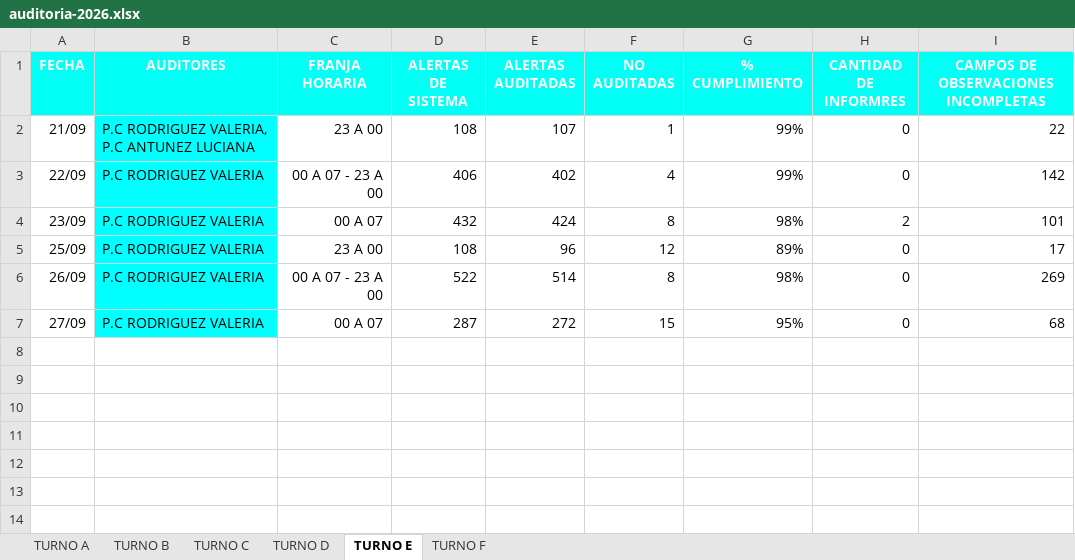
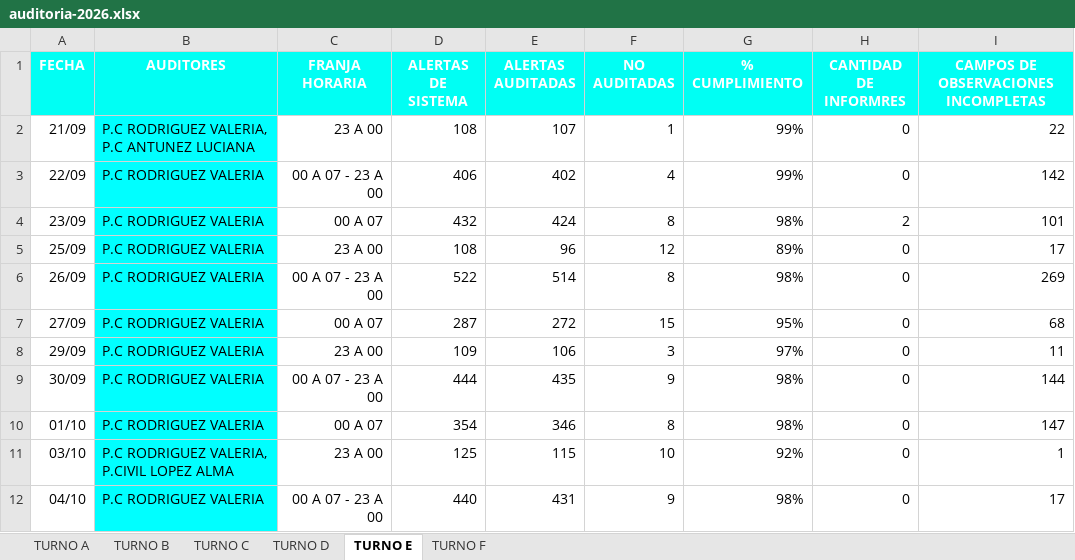
Before and after one commit to ignaciomagoia/auditoria-moviles, an Excel workbook: public/auditoria-2026.xlsx, sheet TURNO E, drawn as a sheet; values as stored, in another font and other column widths than the file's, no borders; charts and pictures and conditional formats and table styles not drawn; the diff names each change by its address in the sheet, - before the commit and + after, or states it on an @@ line.

```diff
--- a/public/auditoria-2026.xlsx (sheet TURNO E)
+++ b/public/auditoria-2026.xlsx (sheet TURNO E)
+row 8: 29/09 | P.C RODRIGUEZ VALERIA | 23 A 00 | 109 | 106 | 3 | 97% | 0 | 11
+row 9: 30/09 | P.C RODRIGUEZ VALERIA | 00 A 07 - 23 A 00 | 444 | 435 | 9 | 98% | 0 | 144
+row 10: 01/10 | P.C RODRIGUEZ VALERIA | 00 A 07 | 354 | 346 | 8 | 98% | 0 | 147
+row 11: 03/10 | P.C RODRIGUEZ VALERIA, P.CIVIL LOPEZ ALMA | 23 A 00 | 125 | 115 | 10 | 92% | 0 | 1
+row 12: 04/10 | P.C RODRIGUEZ VALERIA | 00 A 07 - 23 A 00 | 440 | 431 | 9 | 98% | 0 | 17
```
Also changed, not shown: sheet TURNO F, sheet TURNO A, sheet TURNO C, sheet TURNO B, sheet TURNO D, 3 other files.
